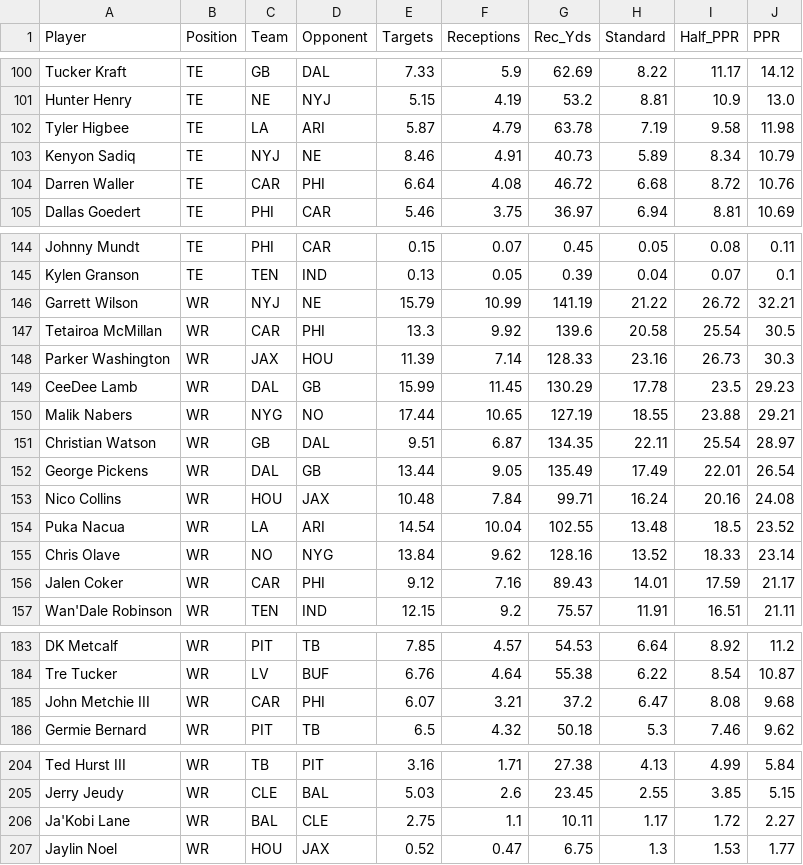
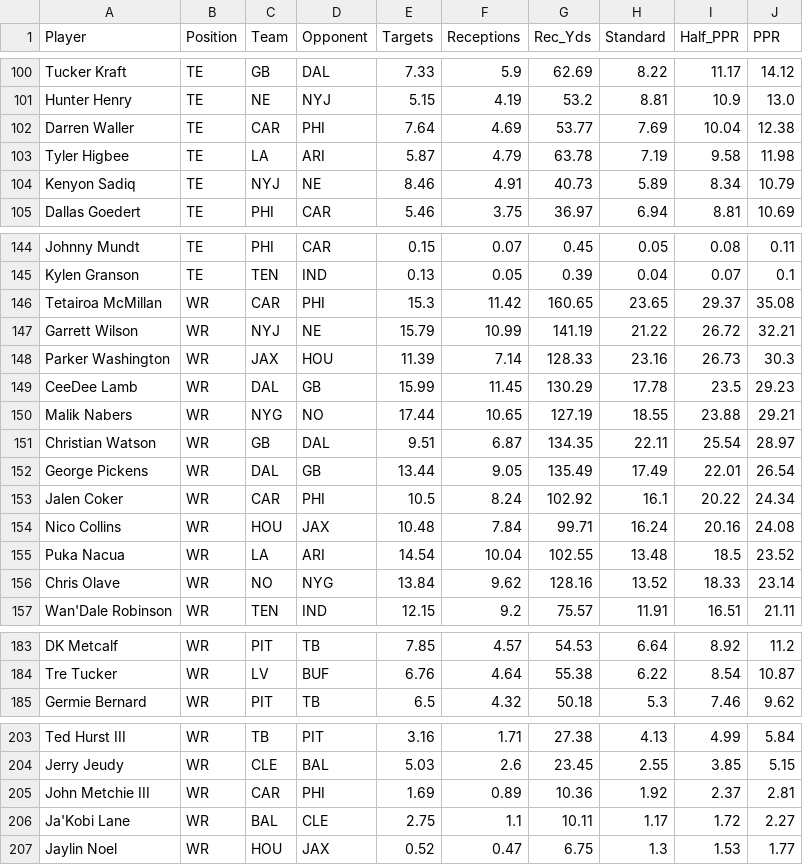
Before and after one commit to rosterxreport-cloud/roster-report-trade-analyzer, a CSV file: data/projections/2026_week6_all_substack.csv, drawn as a sheet; only a part is shown, gaps mark what is left out.

```diff
--- a/data/projections/2026_week6_all_substack.csv
+++ b/data/projections/2026_week6_all_substack.csv
@@ -101,5 +101,5 @@ Tucker Kraft,TE,GB,DAL,7.33,5.9,62.69,8.22,11.17,14.12
 Hunter Henry,TE,NE,NYJ,5.15,4.19,53.2,8.81,10.9,13.0
+Darren Waller,TE,CAR,PHI,7.64,4.69,53.77,7.69,10.04,12.38
 Tyler Higbee,TE,LA,ARI,5.87,4.79,63.78,7.19,9.58,11.98
 Kenyon Sadiq,TE,NYJ,NE,8.46,4.91,40.73,5.89,8.34,10.79
-Darren Waller,TE,CAR,PHI,6.64,4.08,46.72,6.68,8.72,10.76
 Dallas Goedert,TE,PHI,CAR,5.46,3.75,36.97,6.94,8.81,10.69
@@ -145,4 +145,4 @@ Johnny Mundt,TE,PHI,CAR,0.15,0.07,0.45,0.05,0.08,0.11
 Kylen Granson,TE,TEN,IND,0.13,0.05,0.39,0.04,0.07,0.1
+Tetairoa McMillan,WR,CAR,PHI,15.3,11.42,160.65,23.65,29.37,35.08
 Garrett Wilson,WR,NYJ,NE,15.79,10.99,141.19,21.22,26.72,32.21
-Tetairoa McMillan,WR,CAR,PHI,13.3,9.92,139.6,20.58,25.54,30.5
 Parker Washington,WR,JAX,HOU,11.39,7.14,128.33,23.16,26.73,30.3
@@ -152,2 +152,3 @@ Christian Watson,WR,GB,DAL,9.51,6.87,134.35,22.11,25.54,28.97
 George Pickens,WR,DAL,GB,13.44,9.05,135.49,17.49,22.01,26.54
+Jalen Coker,WR,CAR,PHI,10.5,8.24,102.92,16.1,20.22,24.34
 Nico Collins,WR,HOU,JAX,10.48,7.84,99.71,16.24,20.16,24.08
@@ -155,3 +156,2 @@ Puka Nacua,WR,LA,ARI,14.54,10.04,102.55,13.48,18.5,23.52
 Chris Olave,WR,NO,NYG,13.84,9.62,128.16,13.52,18.33,23.14
-Jalen Coker,WR,CAR,PHI,9.12,7.16,89.43,14.01,17.59,21.17
 Wan'Dale Robinson,WR,TEN,IND,12.15,9.2,75.57,11.91,16.51,21.11
@@ -184,3 +184,2 @@ DK Metcalf,WR,PIT,TB,7.85,4.57,54.53,6.64,8.92,11.2
 Tre Tucker,WR,LV,BUF,6.76,4.64,55.38,6.22,8.54,10.87
-John Metchie III,WR,CAR,PHI,6.07,3.21,37.2,6.47,8.08,9.68
 Germie Bernard,WR,PIT,TB,6.5,4.32,50.18,5.3,7.46,9.62
@@ -205,2 +204,3 @@ Ted Hurst III,WR,TB,PIT,3.16,1.71,27.38,4.13,4.99,5.84
 Jerry Jeudy,WR,CLE,BAL,5.03,2.6,23.45,2.55,3.85,5.15
+John Metchie III,WR,CAR,PHI,1.69,0.89,10.36,1.92,2.37,2.81
 Ja'Kobi Lane,WR,BAL,CLE,2.75,1.1,10.11,1.17,1.72,2.27
```
Also changed, not shown: data/projections/2026_week6_league_v4_full.csv, data/projections/2026_week6_league_v4_touchdowns.csv, 2 other files.
